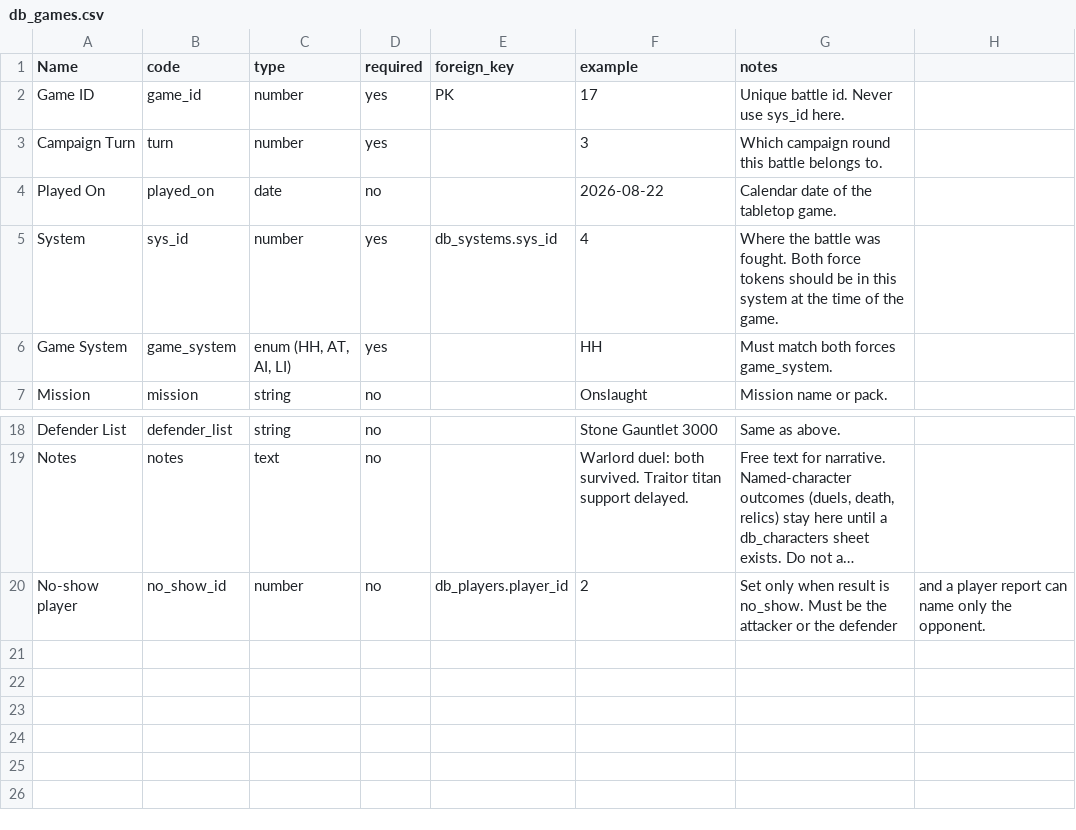
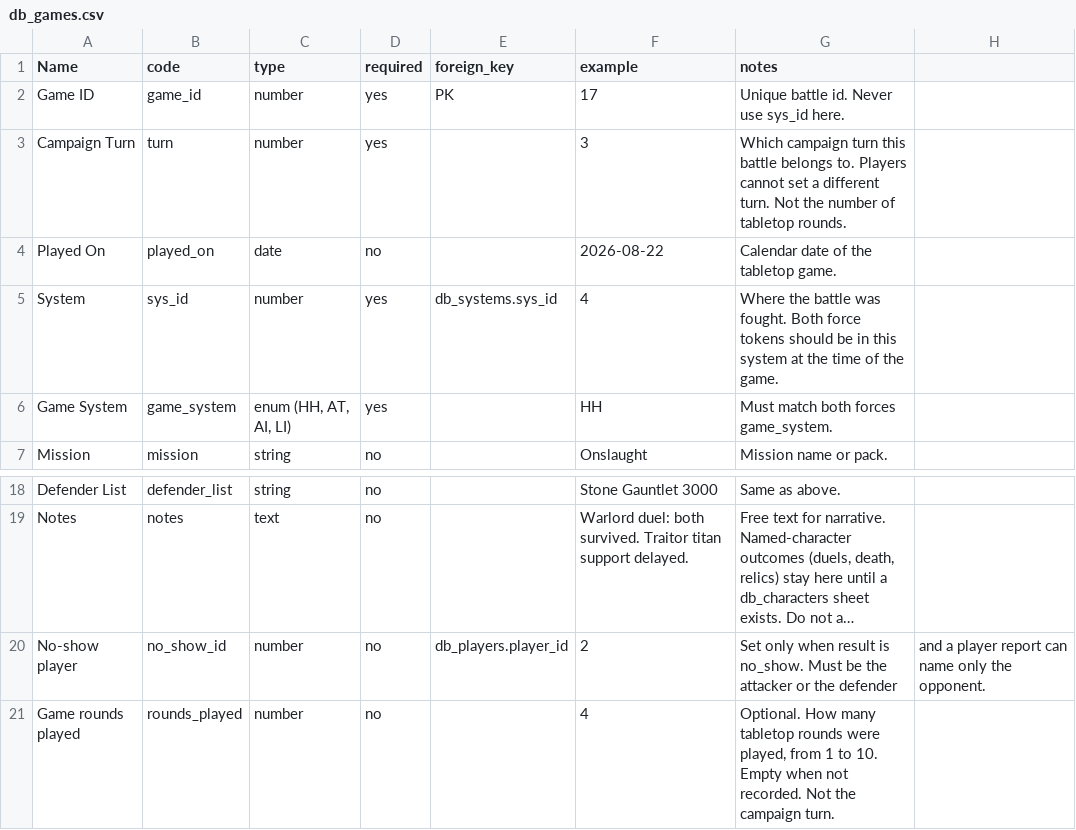
Before and after one commit to orangespacegeek/HH-Map-Campaign-Interface, a CSV file: schema/db_games.csv, drawn as a sheet; only a part is shown, gaps mark what is left out; long unchanged cells end in …; the diff names each change by its address in the sheet, - before the commit and + after, or states it on an @@ line.

```diff
--- a/schema/db_games.csv
+++ b/schema/db_games.csv
-G3 (notes): Which campaign round this battle belongs to.
+G3 (notes): Which campaign turn this battle belongs to. Players cannot set a different turn. Not the number of tabletop rounds.
+row 21: Game rounds played | rounds_played | number | no |  | 4 | Optional. How many tabletop rounds were played, from 1 to 10. Empty when not recorded. Not the campaign turn.
```
Also changed, not shown: 5 other files.
